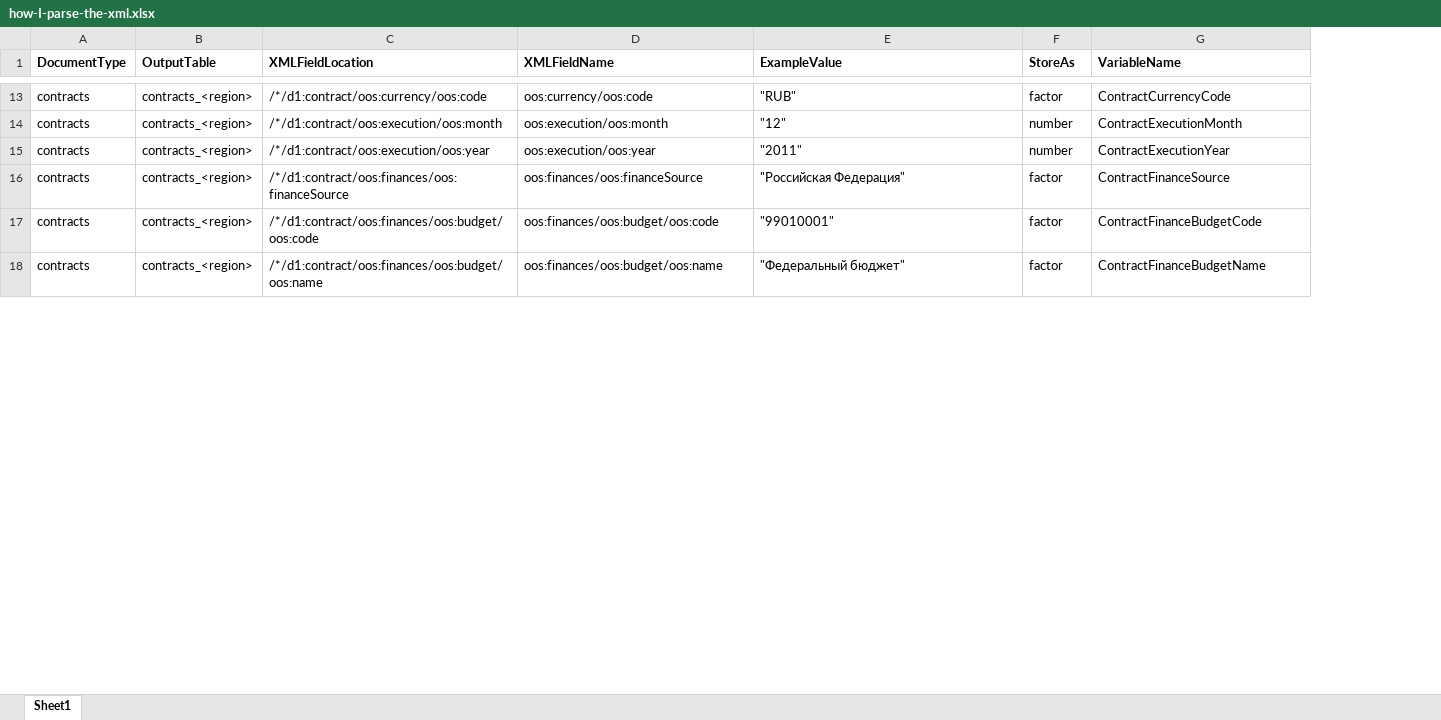
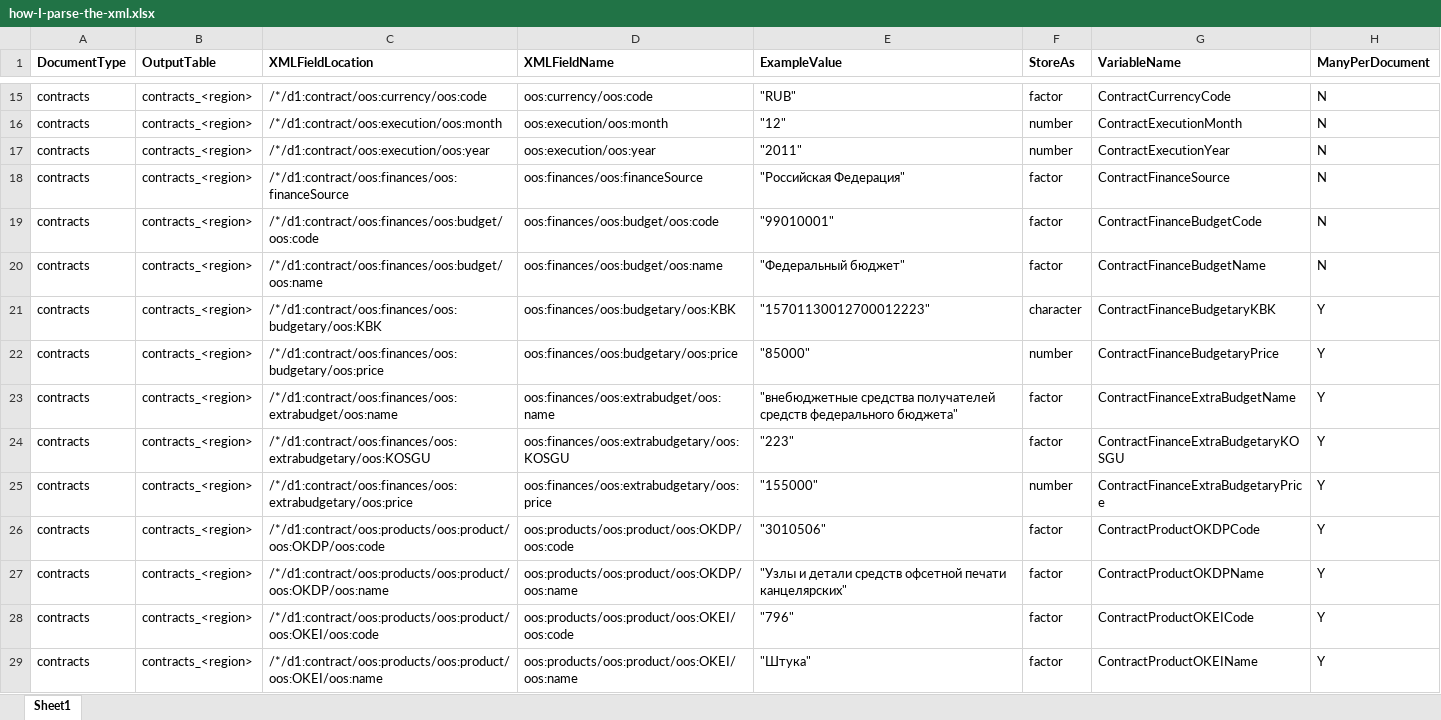
Before and after one commit to shaunmcgirr/shaun-mcgirr-dissertation, an Excel workbook: 3-Unpack/how-I-parse-the-xml.xlsx, sheet Sheet1, drawn as a sheet; only a part is shown, gaps mark what is left out; values as stored, in another font and other column widths than the file's, no borders; the diff covers the shown part only; the diff names each change by its address in the sheet, - before the commit and + after, or states it on an @@ line.

```diff
--- a/3-Unpack/how-I-parse-the-xml.xlsx (sheet Sheet1)
+++ b/3-Unpack/how-I-parse-the-xml.xlsx (sheet Sheet1)
+column H (ManyPerDocument), rows 15-20: all N
+row 21: contracts | contracts_<region> | /*/d1:contract/oos:finances/oos:budgetary/oos:KBK | oos:finances/oos:budgetary/oos:KBK | "15701130012700012223" | character | ContractFinanceBudgetaryKBK | Y
+row 22: contracts | contracts_<region> | /*/d1:contract/oos:finances/oos:budgetary/oos:price | oos:finances/oos:budgetary/oos:price | "85000" | number | ContractFinanceBudgetaryPrice | Y
+row 23: contracts | contracts_<region> | /*/d1:contract/oos:finances/oos:extrabudget/oos:name | oos:finances/oos:extrabudget/oos:name | "внебюджетные средства получателей средств федерального бюджета" | factor | ContractFinanceExtraBudgetName | Y
+row 24: contracts | contracts_<region> | /*/d1:contract/oos:finances/oos:extrabudgetary/oos:KOSGU | oos:finances/oos:extrabudgetary/oos:KOSGU | "223" | factor | ContractFinanceExtraBudgetaryKOSGU | Y
+row 25: contracts | contracts_<region> | /*/d1:contract/oos:finances/oos:extrabudgetary/oos:price | oos:finances/oos:extrabudgetary/oos:price | "155000" | number | ContractFinanceExtraBudgetaryPrice | Y
+row 26: contracts | contracts_<region> | /*/d1:contract/oos:products/oos:product/oos:OKDP/oos:code | oos:products/oos:product/oos:OKDP/oos:code | "3010506" | factor | ContractProductOKDPCode | Y
+row 27: contracts | contracts_<region> | /*/d1:contract/oos:products/oos:product/oos:OKDP/oos:name | oos:products/oos:product/oos:OKDP/oos:name | "Узлы и детали средств офсетной печати канцелярских" | factor | ContractProductOKDPName | Y
+row 28: contracts | contracts_<region> | /*/d1:contract/oos:products/oos:product/oos:OKEI/oos:code | oos:products/oos:product/oos:OKEI/oos:code | "796" | factor | ContractProductOKEICode | Y
+row 29: contracts | contracts_<region> | /*/d1:contract/oos:products/oos:product/oos:OKEI/oos:name | oos:products/oos:product/oos:OKEI/oos:name | "Штука" | factor | ContractProductOKEIName | Y
```
Also changed, not shown: 20 added rows and 1 edited cell elsewhere in this sheet, 2 other files.
